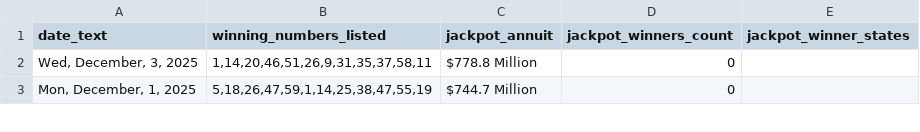
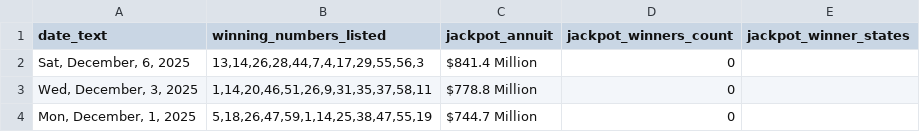
Before and after one commit to d3sktopfusion-cloud/mp_result, a CSV file: powerball_results.csv, drawn as a sheet; only a part is shown; the diff names each change by its address in the sheet, - before the commit and + after, or states it on an @@ line.

```diff
--- a/powerball_results.csv
+++ b/powerball_results.csv
+row 2: Sat, December, 6, 2025 | 13,14,26,28,44,7,4,17,29,55,56,3 | $841.4 Million | 0
```
Also changed, not shown: mega_millions_results.csv, 1 other file.
